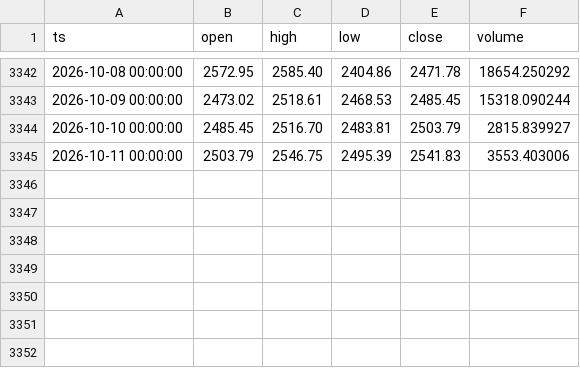
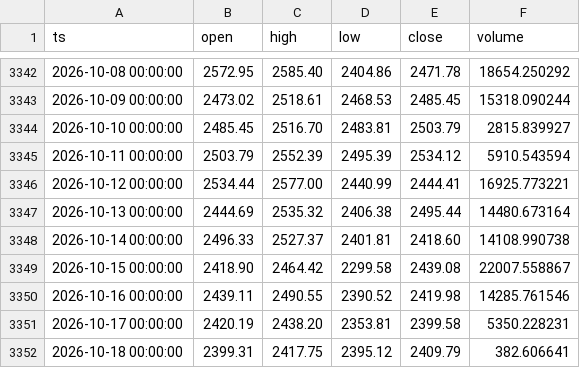
Before and after one commit to thatssoheil/crypto-macro-analysis, a CSV file: data/macro_dataset/ethusd_daily_bitstamp.csv, drawn as a sheet; only a part is shown, gaps mark what is left out.

```diff
--- a/data/macro_dataset/ethusd_daily_bitstamp.csv
+++ b/data/macro_dataset/ethusd_daily_bitstamp.csv
@@ -3344,2 +3344,9 @@ ts,open,high,low,close,volume
 2026-10-10 00:00:00,2485.45,2516.70,2483.81,2503.79,2815.839927
-2026-10-11 00:00:00,2503.79,2546.75,2495.39,2541.83,3553.403006
+2026-10-11 00:00:00,2503.79,2552.39,2495.39,2534.12,5910.543594
+2026-10-12 00:00:00,2534.44,2577.00,2440.99,2444.41,16925.773221
+2026-10-13 00:00:00,2444.69,2535.32,2406.38,2495.44,14480.673164
+2026-10-14 00:00:00,2496.33,2527.37,2401.81,2418.60,14108.990738
+2026-10-15 00:00:00,2418.90,2464.42,2299.58,2439.08,22007.558867
+2026-10-16 00:00:00,2439.11,2490.55,2390.52,2419.98,14285.761546
+2026-10-17 00:00:00,2420.19,2438.20,2353.81,2399.58,5350.228231
+2026-10-18 00:00:00,2399.31,2417.75,2395.12,2409.79,382.606641
```
Also changed, not shown: data/macro_dataset/bi_difficulty.csv, data/macro_dataset/btcusd_daily_bitstamp.csv, 49 other files.
